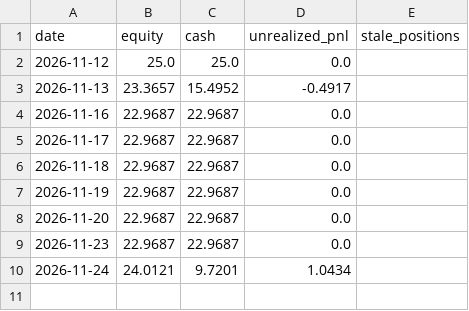
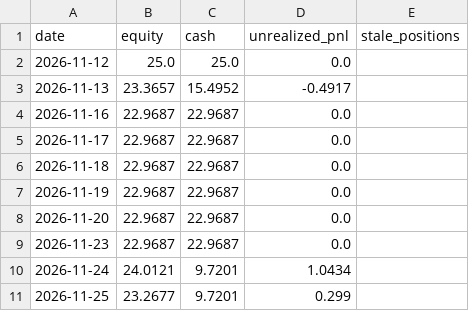
Before and after one commit to deshawnclark116-prog/quiet-money-engine, a CSV file: paper/equity_history.csv, drawn as a sheet; the diff names each change by its address in the sheet, - before the commit and + after, or states it on an @@ line.

```diff
--- a/paper/equity_history.csv
+++ b/paper/equity_history.csv
+row 11: 2026-11-25 | 23.2677 | 9.7201 | 0.299
```
Also changed, not shown: 4 other files.
